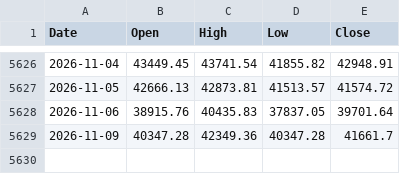
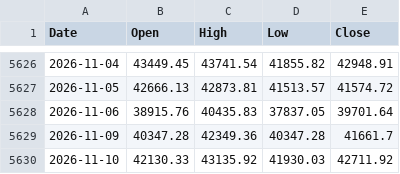
Before and after one commit to yopoyuan-star/Z-score, a CSV file: data/taiex.csv, drawn as a sheet; only a part is shown, gaps mark what is left out; the diff names each change by its address in the sheet, - before the commit and + after, or states it on an @@ line.

```diff
--- a/data/taiex.csv
+++ b/data/taiex.csv
+row 5630: 2026-11-10 | 42130.33 | 43135.92 | 41930.03 | 42711.92
```
Also changed, not shown: docs/zscore_output.csv, 1 other file.
